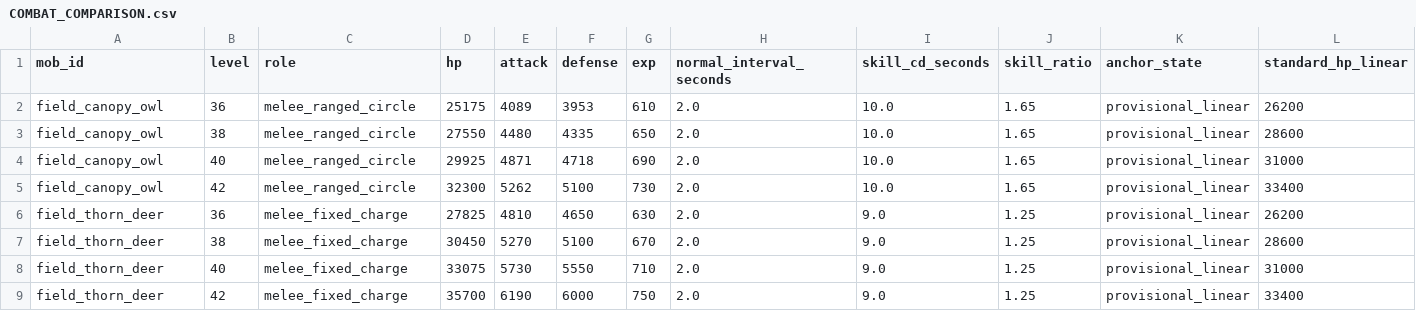
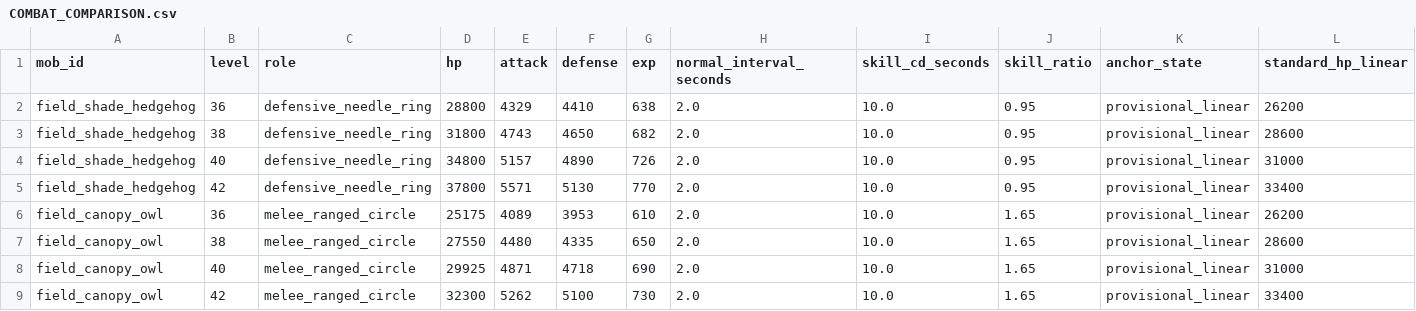
Before and after one commit to maaasu/AstralRecord-Workspace, a CSV file: 00_docs/99_資料/field-mobs-lv50/integration/COMBAT_COMPARISON.csv, drawn as a sheet; only a part is shown; the shorter side is filled out with more unchanged rows; rows hold the shown columns only; the diff names each change by its address in the sheet, - before the commit and + after, or states it on an @@ line.

```diff
--- a/00_docs/99_資料/field-mobs-lv50/integration/COMBAT_COMPARISON.csv
+++ b/00_docs/99_資料/field-mobs-lv50/integration/COMBAT_COMPARISON.csv
+row 2: field_shade_hedgehog | 36 | defensive_needle_ring | 28800 | 4329 | 4410 | 638 | 2.0 | 10.0 | 0.95 | provisional_linear | 26200
+row 3: field_shade_hedgehog | 38 | defensive_needle_ring | 31800 | 4743 | 4650 | 682 | 2.0 | 10.0 | 0.95 | provisional_linear | 28600
+row 4: field_shade_hedgehog | 40 | defensive_needle_ring | 34800 | 5157 | 4890 | 726 | 2.0 | 10.0 | 0.95 | provisional_linear | 31000
+row 5: field_shade_hedgehog | 42 | defensive_needle_ring | 37800 | 5571 | 5130 | 770 | 2.0 | 10.0 | 0.95 | provisional_linear | 33400
```
Also changed, not shown: 00_docs/99_資料/field-mobs-lv50/EXISTING_MATERIAL_ASSIGNMENTS.csv, 00_docs/99_資料/field-mobs-lv50/NEW_MATERIALS.csv, 33 other files.
